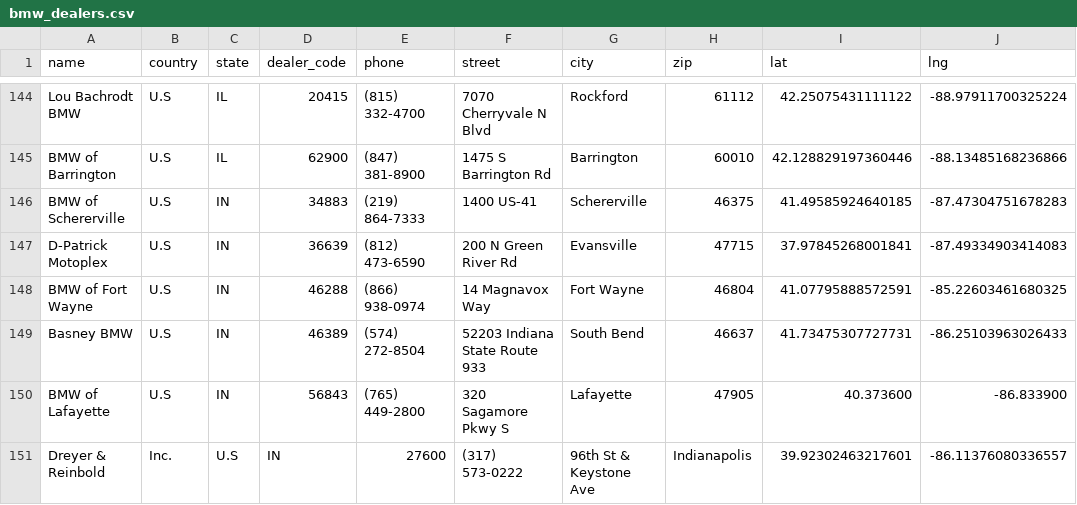
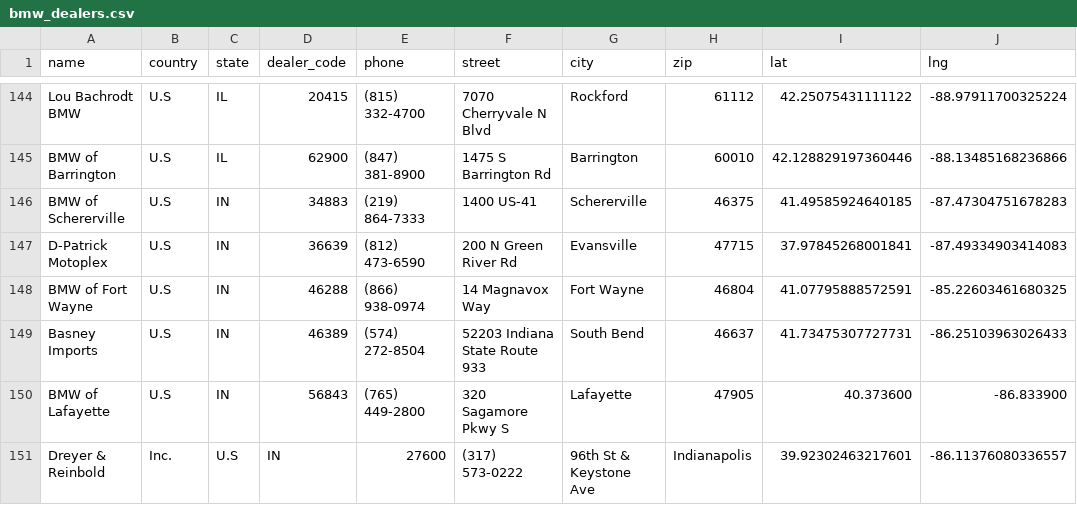
Before and after one commit to Sman19/DEALER-MAP, a CSV file: bmw_dealers.csv, drawn as a sheet; only a part is shown, gaps mark what is left out; the diff names each change by its address in the sheet, - before the commit and + after, or states it on an @@ line.

Commit message:
Update bmw_dealers.csv

```diff
--- a/bmw_dealers.csv
+++ b/bmw_dealers.csv
-A149 (name): Basney BMW
+A149 (name): Basney Imports
```
